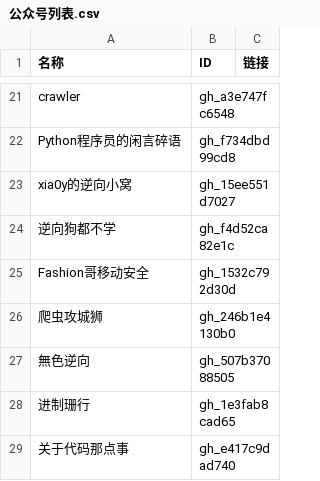
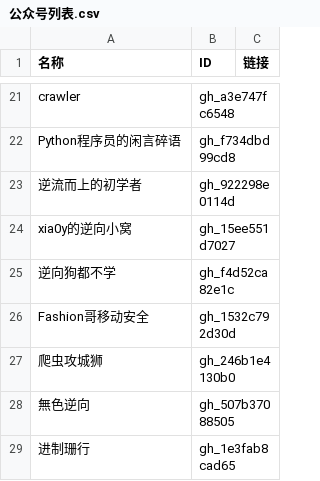
Before and after one commit to kanadeblisst00/high-quality-biz, a CSV file: 公众号列表.csv, drawn as a sheet; only a part is shown, gaps mark what is left out; the shorter side is filled out with more unchanged rows.

Commit message:
2026-03-30

```diff
--- a/公众号列表.csv
+++ b/公众号列表.csv
@@ -22,2 +22,3 @@ crawler,gh_a3e747fc6548,
 Python程序员的闲言碎语,gh_f734dbd99cd8,
+逆流而上的初学者,gh_922298e0114d,
 xia0y的逆向小窝,gh_15ee551d7027,
```
